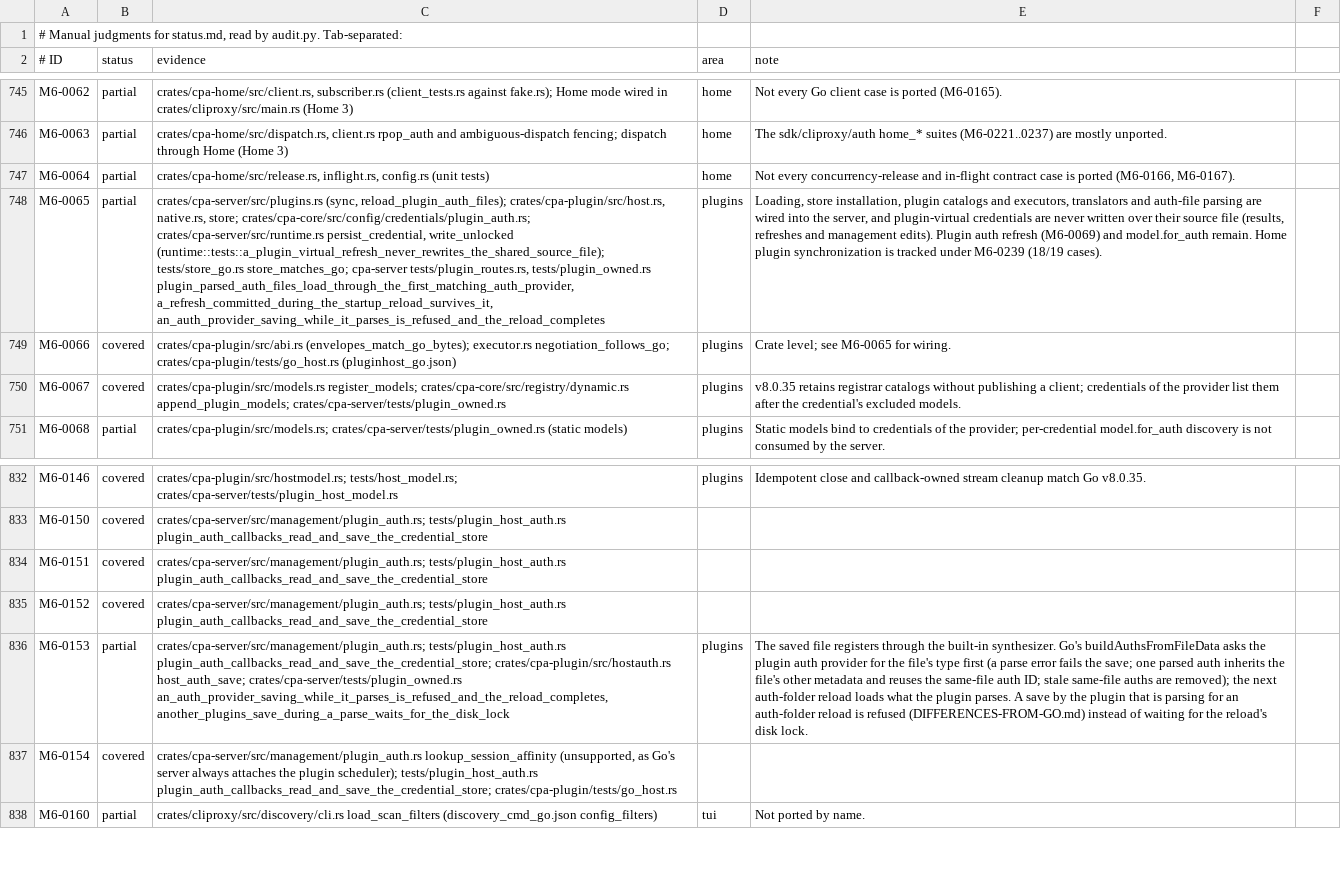
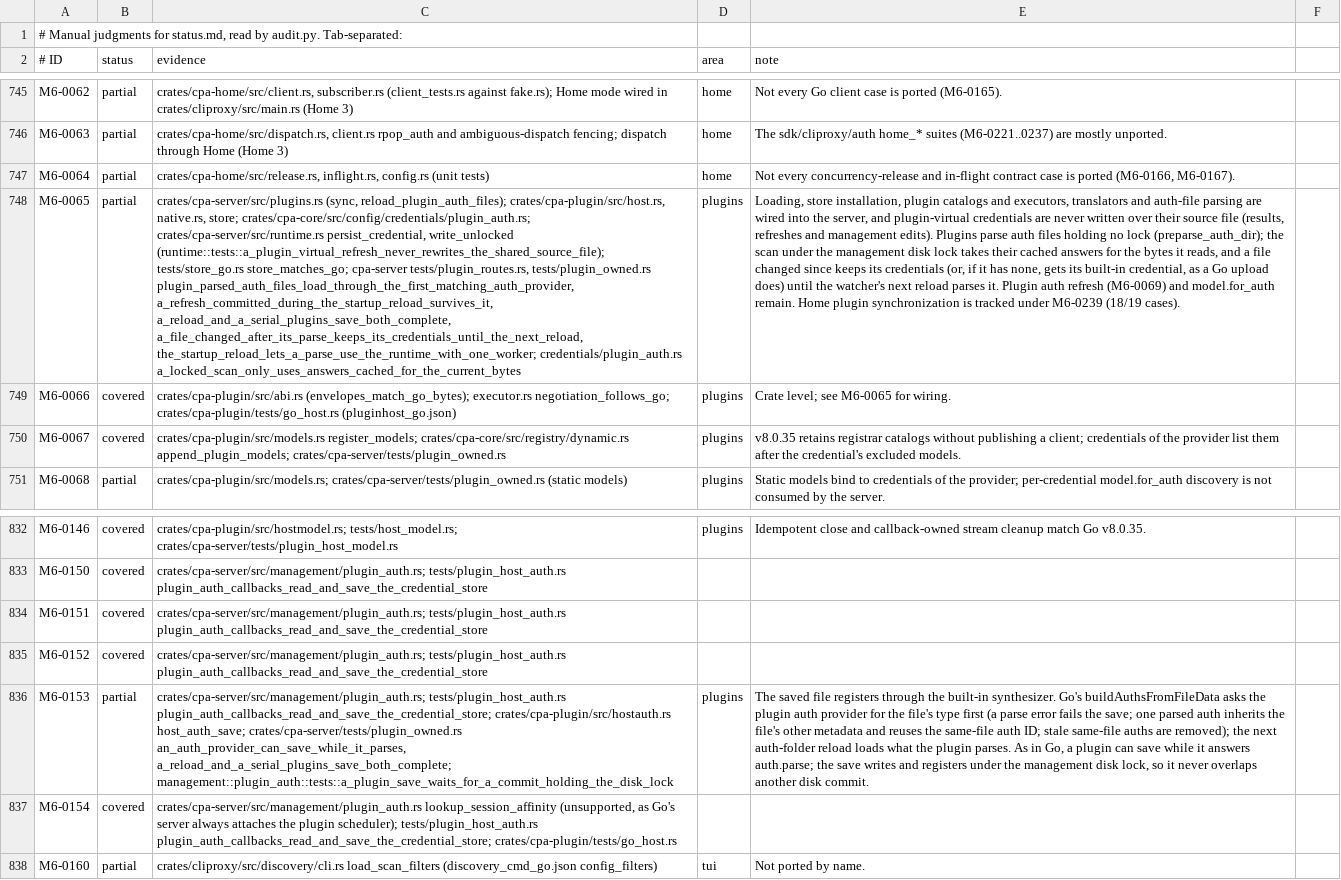
Before and after one commit to DarkEden-coding/sub-api-proxy, a TSV file: docs/parity-audit/manual.tsv, drawn as a sheet; only a part is shown, gaps mark what is left out; the diff names each change by its address in the sheet, - before the commit and + after, or states it on an @@ line.

Commit message:
Plugin auth parsing outside the disk lock: parse first, publish under the lock
Plugin auth providers now parse auth files holding no lock
(credentials::preparse_auth_dir), and each answer is cached under the
file's path and SHA-256. The scan that runs under the management disk
lock only reads that cache. A file whose bytes changed since its parse
is deferred: it keeps its credentials, or takes its built-in credential
when it has none (as Go's management upload registers one), until the
watcher's next reload parses it. A plugin load, unload or fuse retires
every cached answer.

Since nothing calls a plugin while holding the disk lock, host.auth.save
from inside auth.parse works as in Go. The refusal, its scan marks and
its DIFFERENCES entry are removed. The startup reload runs on a blocking
thread, so with one worker thread a parse can still make host callbacks
that need the runtime.

Amp-Thread-ID: https://ampcode.com/threads/T-01a15a72-e3f2-71bf-9a97-844ade3cbd6a
Co-authored-by: Amp <amp@ampcode.com>

```diff
--- a/docs/parity-audit/manual.tsv
+++ b/docs/parity-audit/manual.tsv
-C748 (evidence): …plugin_parsed_auth_files_load_through_the_first_matching_auth_provider, a_refresh_committed_during_the_startup_reload_survives_it, an_auth_provider_saving_while_it_parses_is_refused_and_the_reload_completes
+C748 (evidence): …plugin_parsed_auth_files_load_through_the_first_matching_auth_provider, a_refresh_committed_during_the_startup_reload_survives_it, a_reload_and_a_serial_plugins_save_both_complete, a_file_changed_after_its_parse_keeps_its_credentials_until_the_next_reload, the_startup_reload_lets_a_parse_use_the_runtime_with_one_worker; credentials/plugin_auth.rs a_locked_scan_only_uses_answers_cached_for_the_current_bytes
-E748 (note): …management edits). Plugin auth…
+E748 (note): …management edits). Plugins parse auth files holding no lock (preparse_auth_dir); the scan under the management disk lock takes their cached answers for the bytes it reads, and a file changed since keeps its credentials (or, if it has none, gets its built-in credential, as a Go upload does) until the watcher's next reload parses it. Plugin auth…
-C836 (evidence): …host_auth_save; crates/cpa-server/tests/plugin_owned.rs an_auth_provider_saving_while_it_parses_is_refused_and_the_reload_completes, another_plugins_save_during_a_parse_waits_for_the_disk_lock
+C836 (evidence): …host_auth_save; crates/cpa-server/tests/plugin_owned.rs an_auth_provider_can_save_while_it_parses, a_reload_and_a_serial_plugins_save_both_complete; management::plugin_auth::tests::a_plugin_save_waits_for_a_commit_holding_the_disk_lock
-E836 (note): …plugin parses. A save by the plugin that is parsing for an auth-folder reload is refused (DIFFERENCES-FROM-GO.md) instead of waiting for the reload's disk lock.
+E836 (note): …plugin parses. As in Go, a plugin can save while it answers auth.parse; the save writes and registers under the management disk lock, so it never overlaps another disk commit.
```
Also changed, not shown: 15 other files.
